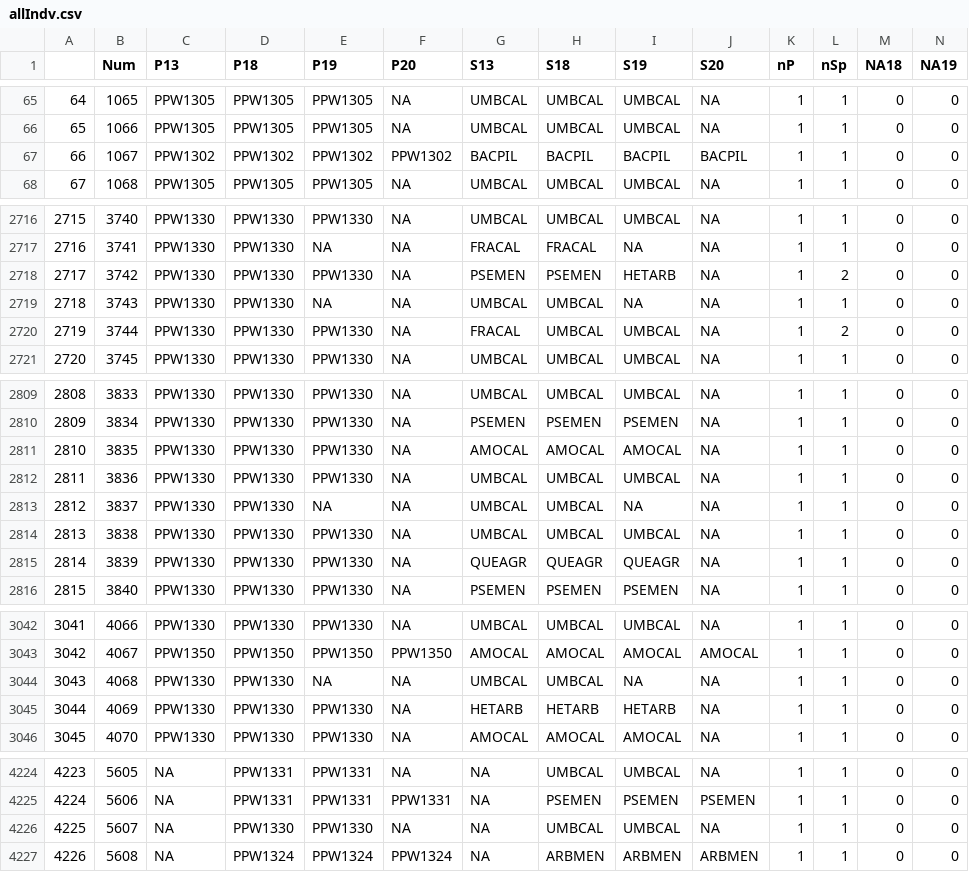
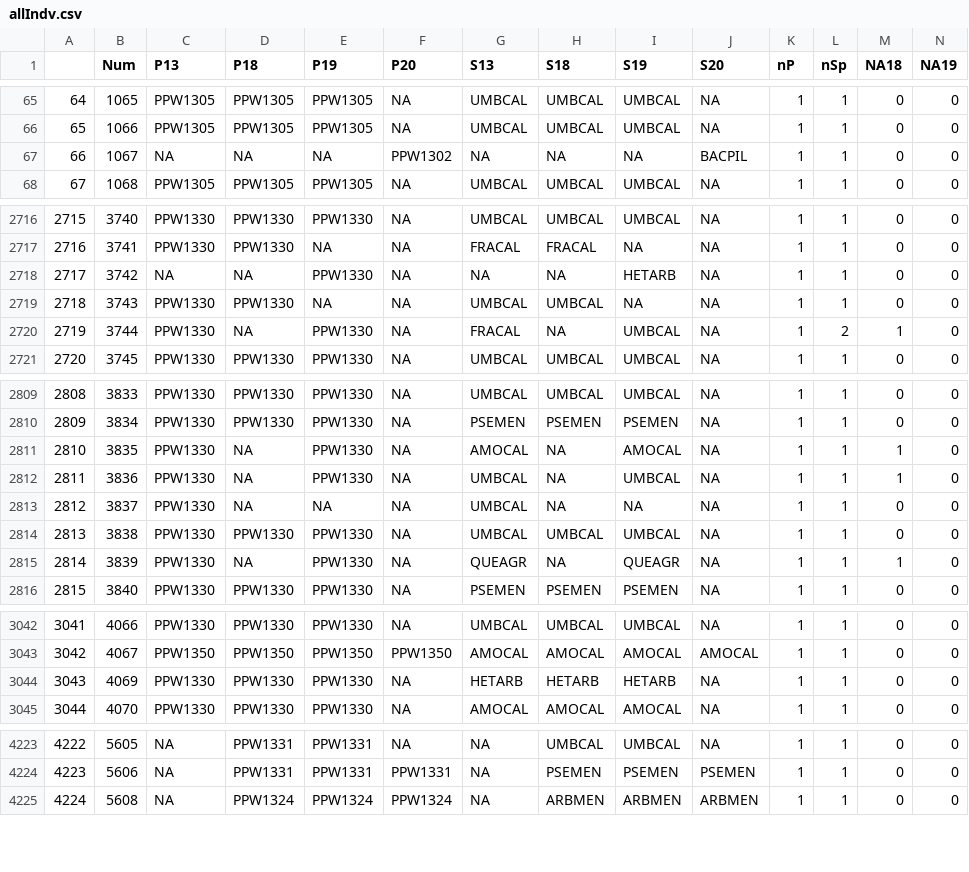
Before and after one commit to mkozanitas/ppw_working, a CSV file: data/allIndv.csv, drawn as a sheet; only a part is shown, gaps mark what is left out; removed rows and columns are numbered as before the commit, all else as after; the diff covers the shown part only; the diff names each change by its address in the sheet, - before the commit and + after, or states it on an @@ line.

```diff
--- a/data/allIndv.csv
+++ b/data/allIndv.csv
-C67 (P13): PPW1302
+C67 (P13): NA
-D67 (P18): PPW1302
+D67 (P18): NA
-E67 (P19): PPW1302
+E67 (P19): NA
-G67 (S13): BACPIL
+G67 (S13): NA
-H67 (S18): BACPIL
+H67 (S18): NA
-I67 (S19): BACPIL
+I67 (S19): NA
-C2718 (P13): PPW1330
+C2718 (P13): NA
-D2718 (P18): PPW1330
+D2718 (P18): NA
-G2718 (S13): PSEMEN
+G2718 (S13): NA
-H2718 (S18): PSEMEN
+H2718 (S18): NA
-L2718 (nSp): 2
+L2718 (nSp): 1
-D2720 (P18): PPW1330
+D2720 (P18): NA
-H2720 (S18): UMBCAL
+H2720 (S18): NA
-M2720 (NA18): 0
+M2720 (NA18): 1
-D2811:D2813 (P18): PPW1330
+D2811:D2813 (P18): NA
-H2811 (S18): AMOCAL
+H2811 (S18): NA
-M2811:M2812 (NA18): 0
+M2811:M2812 (NA18): 1
-H2812:H2813 (S18): UMBCAL
+H2812:H2813 (S18): NA
-D2815 (P18): PPW1330
+D2815 (P18): NA
-H2815 (S18): QUEAGR
+H2815 (S18): NA
-M2815 (NA18): 0
+M2815 (NA18): 1
-row 3044: 3043 | 4068 | PPW1330 | PPW1330 | NA | NA | UMBCAL | UMBCAL | NA | NA | 1 | 1 | 0 | 0
@@ column A renumbered from row 3044 down @@
-row 4226: 4225 | 5607 | NA | PPW1330 | PPW1330 | NA | NA | UMBCAL | UMBCAL | NA | 1 | 1 | 0 | 0
```
Also changed, not shown: 58 edited cells elsewhere in this file, data/mult-plots-species.csv, 5 other files.
